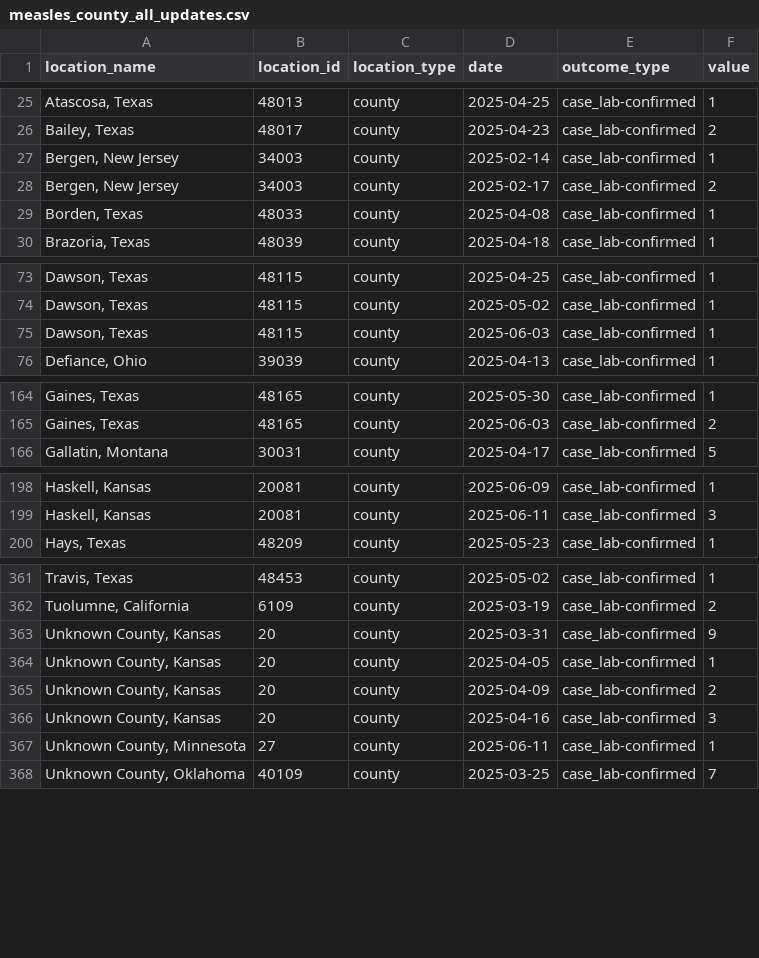
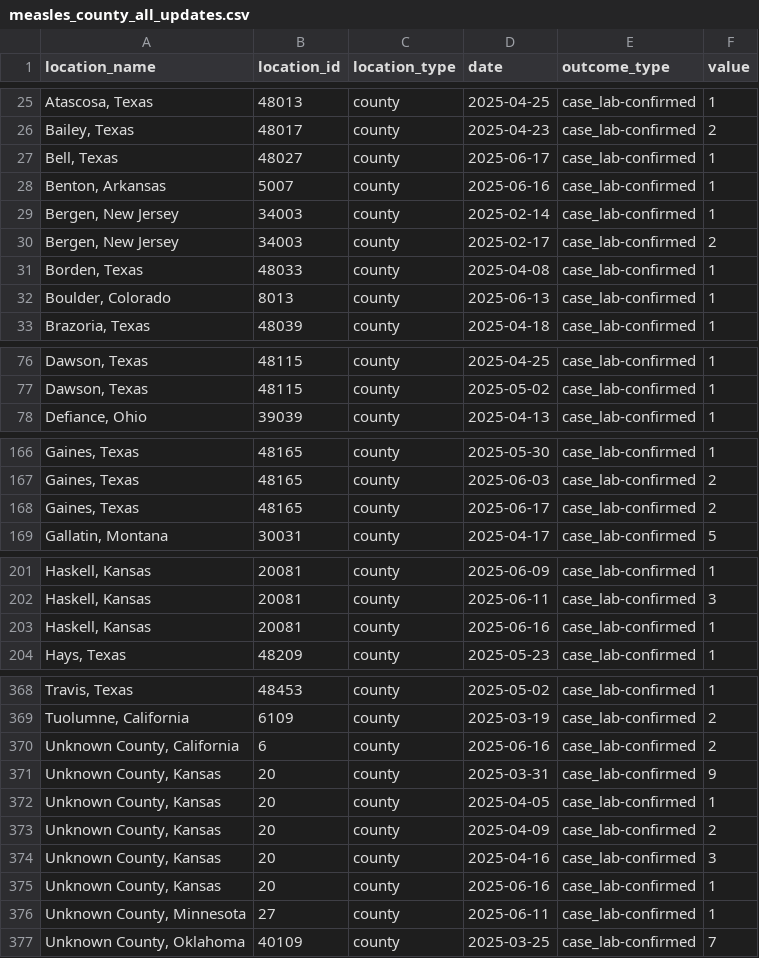
Before and after one commit to CSSEGISandData/measles_data, a CSV file: measles_county_all_updates.csv, drawn as a sheet; only a part is shown, gaps mark what is left out; the diff covers the shown part only.

```diff
--- a/measles_county_all_updates.csv
+++ b/measles_county_all_updates.csv
@@ -26,2 +26,4 @@ location_name,location_id,location_type,date,outcome_type,value
 "Bailey, Texas",48017,county,2025-04-23,case_lab-confirmed,2
+"Bell, Texas",48027,county,2025-06-17,case_lab-confirmed,1
+"Benton, Arkansas",5007,county,2025-06-16,case_lab-confirmed,1
 "Bergen, New Jersey",34003,county,2025-02-14,case_lab-confirmed,1
@@ -29,2 +31,3 @@ location_name,location_id,location_type,date,outcome_type,value
 "Borden, Texas",48033,county,2025-04-08,case_lab-confirmed,1
+"Boulder, Colorado",8013,county,2025-06-13,case_lab-confirmed,1
 "Brazoria, Texas",48039,county,2025-04-18,case_lab-confirmed,1
@@ -74,3 +77,2 @@ location_name,location_id,location_type,date,outcome_type,value
 "Dawson, Texas",48115,county,2025-05-02,case_lab-confirmed,1
-"Dawson, Texas",48115,county,2025-06-03,case_lab-confirmed,1
 "Defiance, Ohio",39039,county,2025-04-13,case_lab-confirmed,1
@@ -165,2 +167,3 @@ location_name,location_id,location_type,date,outcome_type,value
 "Gaines, Texas",48165,county,2025-06-03,case_lab-confirmed,2
+"Gaines, Texas",48165,county,2025-06-17,case_lab-confirmed,2
 "Gallatin, Montana",30031,county,2025-04-17,case_lab-confirmed,5
@@ -199,2 +202,3 @@ location_name,location_id,location_type,date,outcome_type,value
 "Haskell, Kansas",20081,county,2025-06-11,case_lab-confirmed,3
+"Haskell, Kansas",20081,county,2025-06-16,case_lab-confirmed,1
 "Hays, Texas",48209,county,2025-05-23,case_lab-confirmed,1
@@ -362,2 +369,3 @@ location_name,location_id,location_type,date,outcome_type,value
 "Tuolumne, California",6109,county,2025-03-19,case_lab-confirmed,2
+"Unknown County, California",6,county,2025-06-16,case_lab-confirmed,2
 "Unknown County, Kansas",20,county,2025-03-31,case_lab-confirmed,9
@@ -366,2 +374,3 @@ location_name,location_id,location_type,date,outcome_type,value
 "Unknown County, Kansas",20,county,2025-04-16,case_lab-confirmed,3
+"Unknown County, Kansas",20,county,2025-06-16,case_lab-confirmed,1
 "Unknown County, Minnesota",27,county,2025-06-11,case_lab-confirmed,1
```
Also changed, not shown: 3 added rows and 1 edited cell elsewhere in this file, Top_states_time_series.csv, data_sources_by_state.csv.
